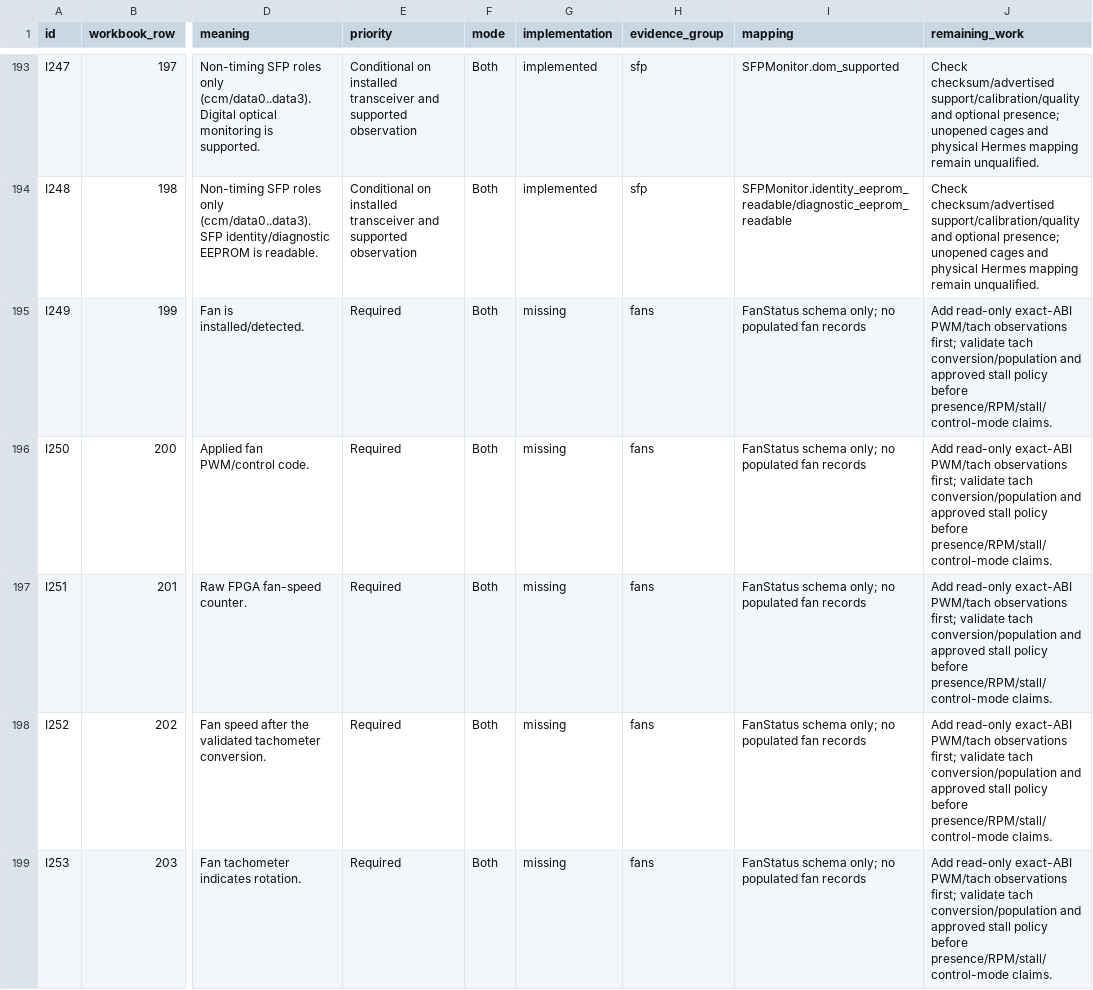
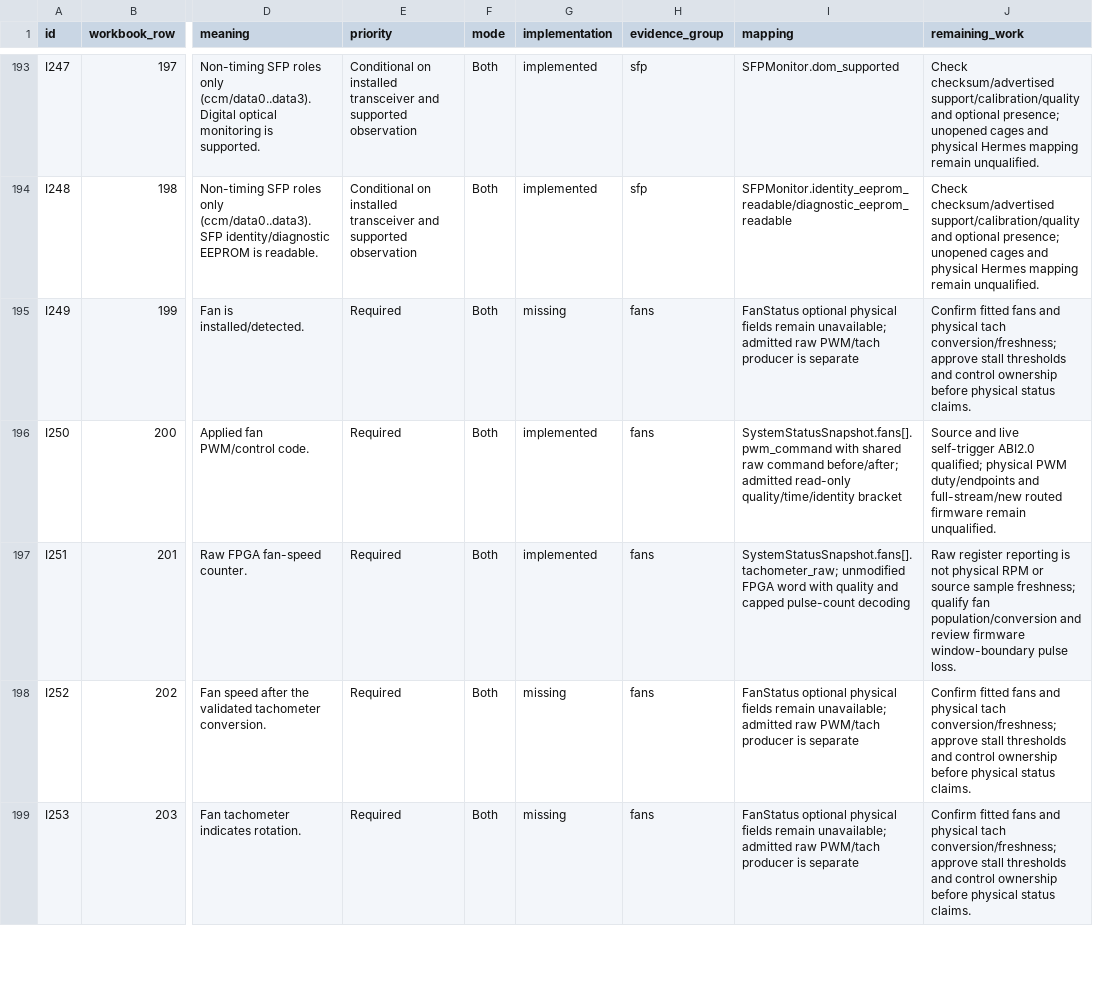
Before and after one commit to DUNE-DAQ/daphne-os, a CSV file: docs/server-v05-row-audit.csv, drawn as a sheet; only a part is shown, gaps mark what is left out; the diff covers the shown part only; the diff names each change by its address in the sheet, - before the commit and + after, or states it on an @@ line.

Commit message:
docs: release v0.6 register workbook and deployed DAPHNE-015 checkpoint
Deployed server a23e5a9 with unchanged self-trigger 3f17f1b ABI2.0, CERN configuration, runtime/Hermes and SC BiasEnable=1. BIAS/BIASCTRL remain zero. Verified 35 host and 35 actual ARM suites, 246 Python tests per binding, 144 packaging tests, both-order/all-40-channel capture, collector regressions and fan RPCs. Exact runtime/report bundle saved and hash-verified in the ONL home directory.

v0.6 preserves the original v0.5 workbook and all IDs. Clear 102 scoped server implementation issues; retain 85 partial, 51 missing and 13 contract-pending rows. Resolved rows retain qualification limits. Non-server domains remain at their v0.5 assessment.

Missing: calibrated ADC/analog measurements; fitted mezzanine protection and Qt validation; approved timing/MAC/Hermes assignments; three SFP population/wiring paths; physical fan RPM, stall policy and source timestamps; full I2C/SPI counters and command-wide audit; authenticated SC/lease/protection contracts; routed ABI2.1/2.2, full-stream and complete-image tests; and proven underground corrupted-slot/network boot recovery. No Cooper synthesis job has started. Firmware fan window-boundary and PWM-endpoint caveats remain documented. These are not a full-register or overall healthy-board completion claim.

Pre-existing unrelated waveform and copper-network worktree edits are excluded.

```diff
--- a/docs/server-v05-row-audit.csv
+++ b/docs/server-v05-row-audit.csv
-I195 (mapping): FanStatus schema only; no populated fan records
+I195 (mapping): FanStatus optional physical fields remain unavailable; admitted raw PWM/tach producer is separate
-J195 (remaining_work): Add read-only exact-ABI PWM/tach observations first; validate tach conversion/population and approved stall policy before presence/RPM/stall/control-mode claims.
+J195 (remaining_work): Confirm fitted fans and physical tach conversion/freshness; approve stall thresholds and control ownership before physical status claims.
-G196:G197 (implementation): missing
+G196:G197 (implementation): implemented
-I196 (mapping): FanStatus schema only; no populated fan records
+I196 (mapping): SystemStatusSnapshot.fans[].pwm_command with shared raw command before/after; admitted read-only quality/time/identity bracket
-J196 (remaining_work): Add read-only exact-ABI PWM/tach observations first; validate tach conversion/population and approved stall policy before presence/RPM/stall/control-mode claims.
+J196 (remaining_work): Source and live self-trigger ABI2.0 qualified; physical PWM duty/endpoints and full-stream/new routed firmware remain unqualified.
-I197 (mapping): FanStatus schema only; no populated fan records
+I197 (mapping): SystemStatusSnapshot.fans[].tachometer_raw; unmodified FPGA word with quality and capped pulse-count decoding
-J197 (remaining_work): Add read-only exact-ABI PWM/tach observations first; validate tach conversion/population and approved stall policy before presence/RPM/stall/control-mode claims.
+J197 (remaining_work): Raw register reporting is not physical RPM or source sample freshness; qualify fan population/conversion and review firmware window-boundary pulse loss.
-I198:I199 (mapping): FanStatus schema only; no populated fan records
+I198:I199 (mapping): FanStatus optional physical fields remain unavailable; admitted raw PWM/tach producer is separate
-J198:J199 (remaining_work): Add read-only exact-ABI PWM/tach observations first; validate tach conversion/population and approved stall policy before presence/RPM/stall/control-mode claims.
+J198:J199 (remaining_work): Confirm fitted fans and physical tach conversion/freshness; approve stall thresholds and control ownership before physical status claims.
```
Also changed, not shown: 9 edited cells elsewhere in this file, 11 other files.
